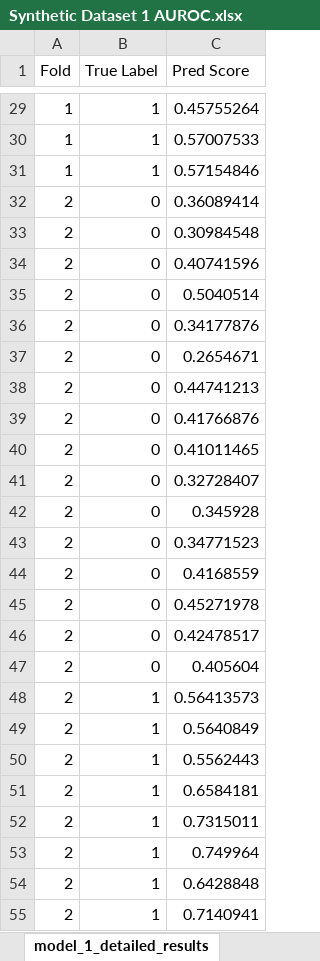
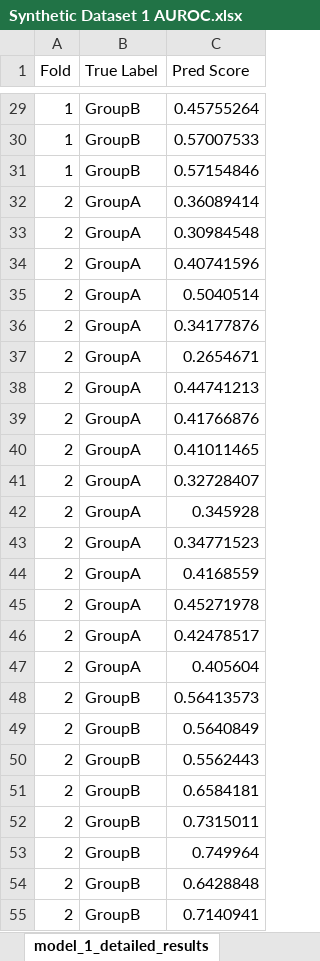
Before and after one commit to qdu-bioinfo/Phylo-Spec, an Excel workbook: results/Synthetic Dataset 1/Synthetic Dataset 1 AUROC.xlsx, sheet model_1_detailed_results, drawn as a sheet; only a part is shown, gaps mark what is left out; values as stored, in another font and other column widths than the file's, no borders; the diff covers the shown part only; the diff names each change by its address in the sheet, - before the commit and + after, or states it on an @@ line.

```diff
--- a/results/Synthetic Dataset 1/Synthetic Dataset 1 AUROC.xlsx (sheet model_1_detailed_results)
+++ b/results/Synthetic Dataset 1/Synthetic Dataset 1 AUROC.xlsx (sheet model_1_detailed_results)
-B29:B31 (True Label): 1
+B29:B31 (True Label): GroupB
-B32:B47 (True Label): 0
+B32:B47 (True Label): GroupA
-B48:B55 (True Label): 1
+B48:B55 (True Label): GroupB
```
Also changed, not shown: 121 edited cells elsewhere in this sheet, 2 other files.
